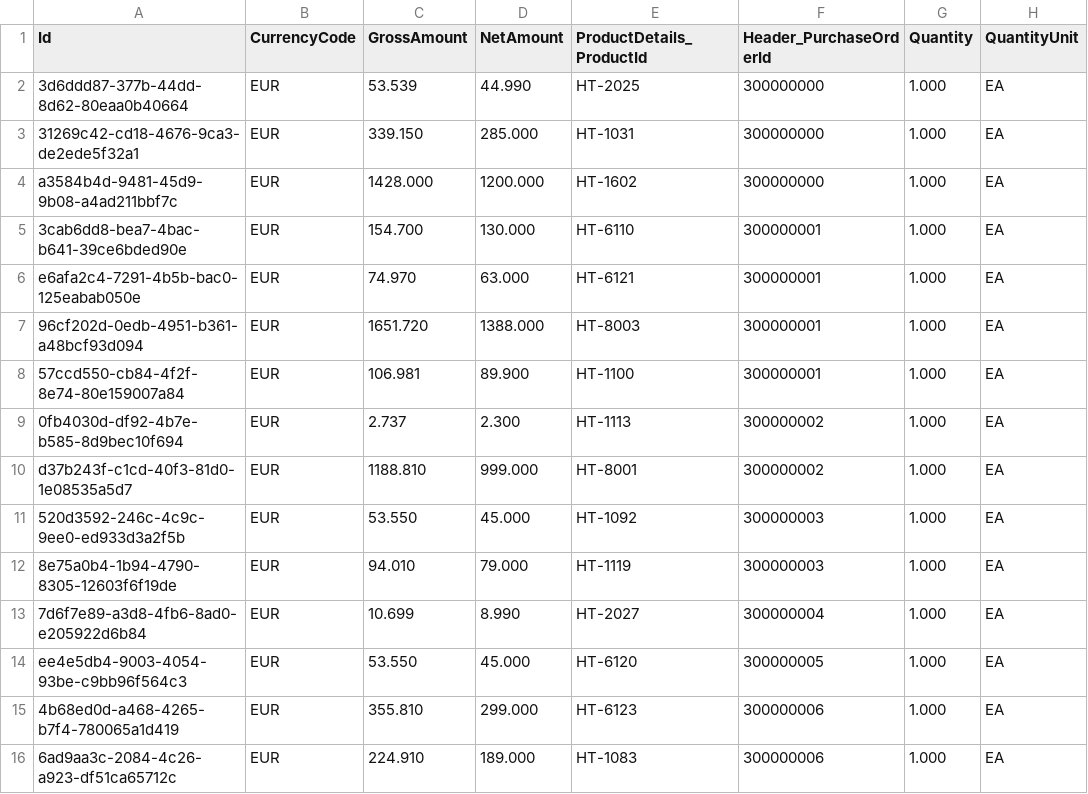
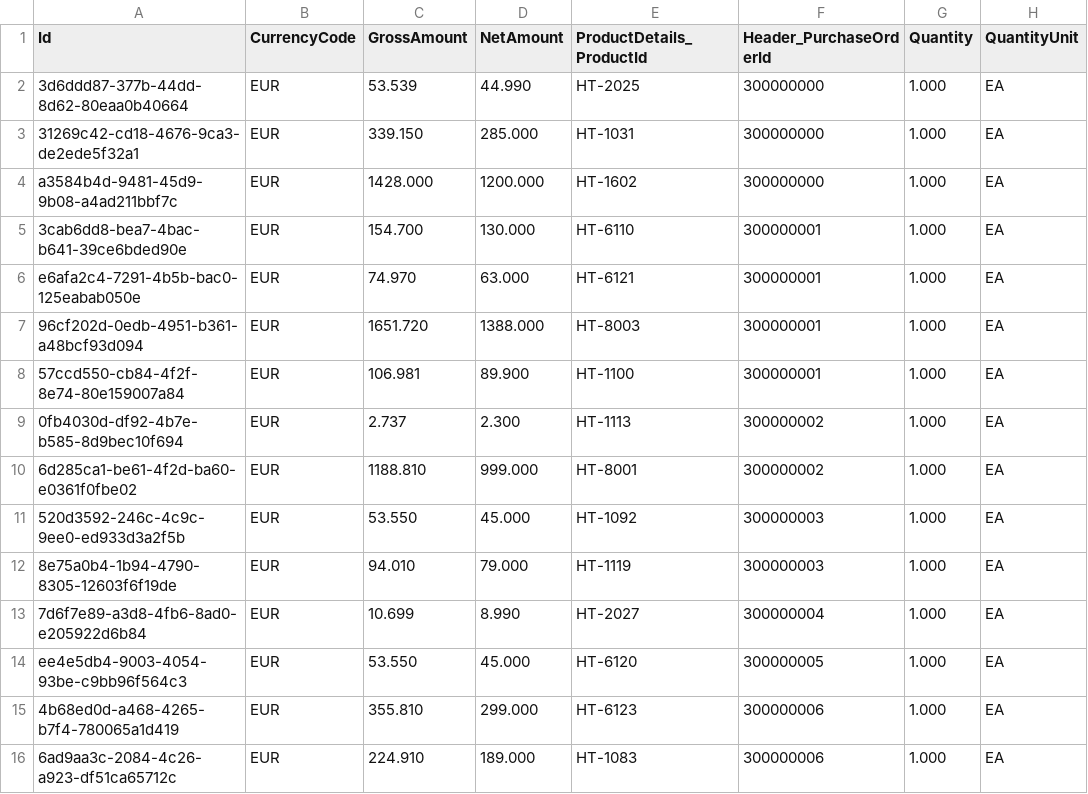
Before and after one commit to SAP-samples/btp-lcnc-espm, a CSV file: db/data/sap.ui.espm-PurchaseOrderItems.csv, drawn as a sheet; only a part is shown; the diff names each change by its address in the sheet, - before the commit and + after, or states it on an @@ line.

Commit message:
Fixed a sample data issue

```diff
--- a/db/data/sap.ui.espm-PurchaseOrderItems.csv
+++ b/db/data/sap.ui.espm-PurchaseOrderItems.csv
-A10 (Id): d37b243f-c1cd-40f3-81d0-1e08535a5d7
+A10 (Id): 6d285ca1-be61-4f2d-ba60-e0361f0fbe02
```
